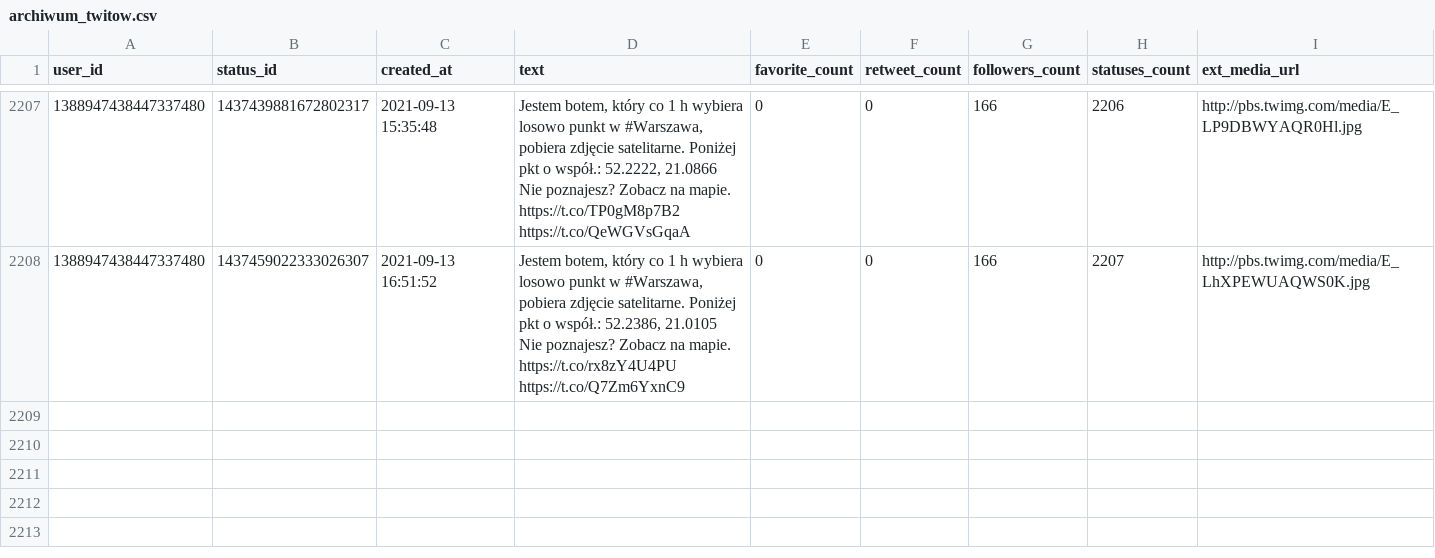
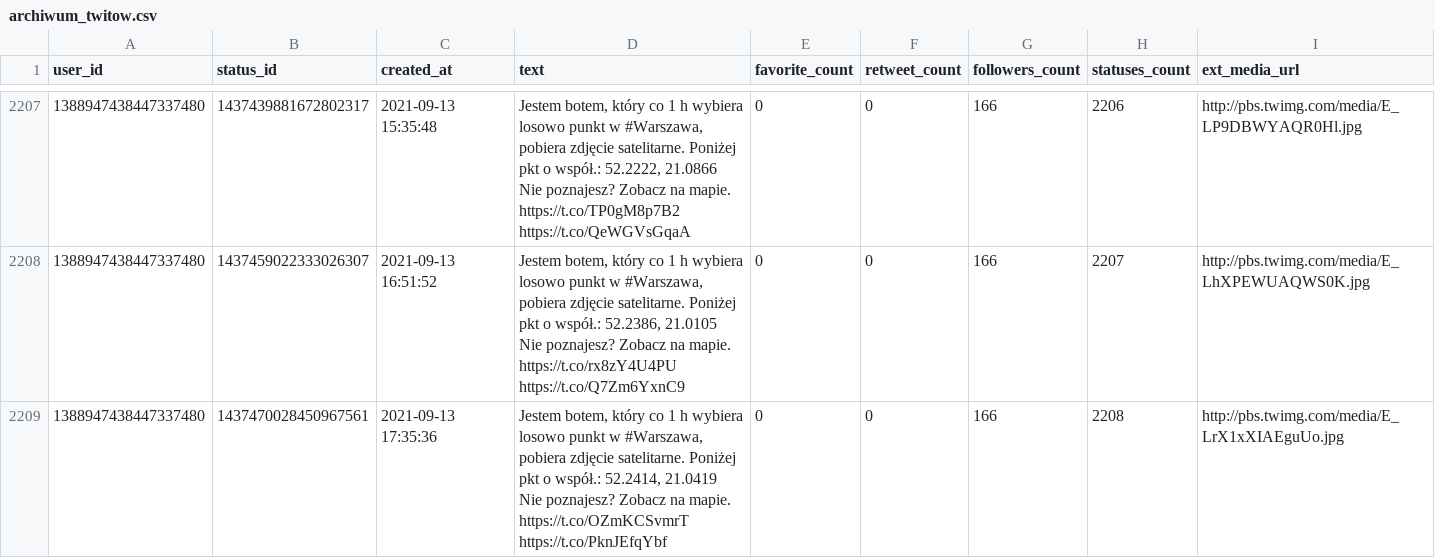
Before and after one commit to sms1962/warszawabot, a CSV file: data/archiwum_twitow.csv, drawn as a sheet; only a part is shown, gaps mark what is left out; ↵ is a line break in a cell; the diff names each change by its address in the sheet, - before the commit and + after, or states it on an @@ line.

Commit message:
Zapisanie nowych twitow

```diff
--- a/data/archiwum_twitow.csv
+++ b/data/archiwum_twitow.csv
+row 2209: 1388947438447337480 | 1437470028450967561 | 2021-09-13 17:35:36 | Jestem botem, który co 1 h wybiera losowo punkt w #Warszawa, pobiera zdjęcie satelitarne. Poniżej pkt o współ.: 52.2414, 21.0419 ↵ Nie poznajesz? Zobacz na mapie. https://t.co/OZmKCSvmrT https://t.co/PknJEfqYbf | 0 | 0 | 166 | 2208 | http://pbs.twimg.com/media/E_LrX1xXIAEguUo.jpg
```
Also changed, not shown: 1 other file.
